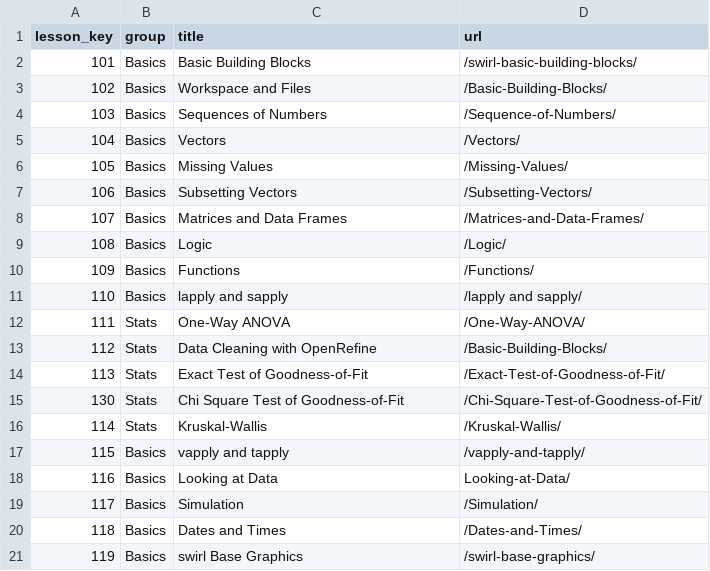
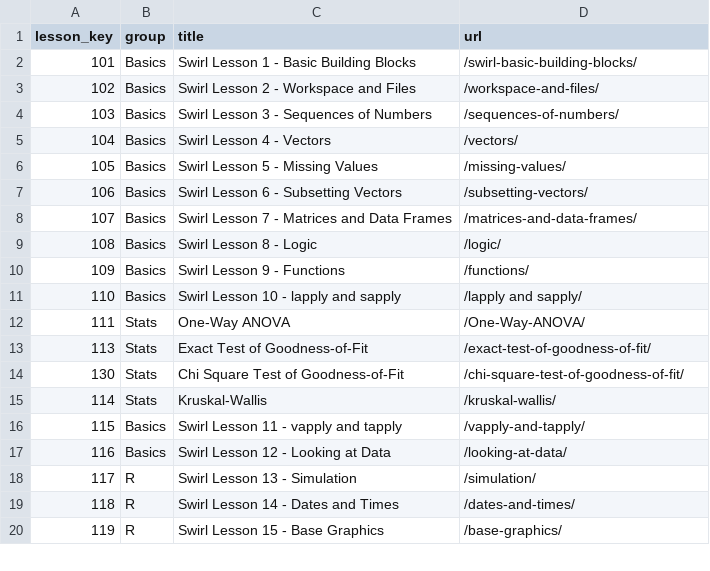
Before and after one commit to arcus/ALEx-Lessons, a CSV file: ModuleTable.csv, drawn as a sheet; only a part is shown; the diff covers the shown part only.

Commit message:
Update ModuleTable.csv

```diff
--- a/ModuleTable.csv
+++ b/ModuleTable.csv
@@ -1,21 +1,20 @@
 lesson_key,group,title,url
-101,Basics,Basic Building Blocks,/swirl-basic-building-blocks/
-102,Basics,Workspace and Files,/Basic-Building-Blocks/
-103,Basics,Sequences of Numbers,/Sequence-of-Numbers/
-104,Basics,Vectors,/Vectors/
-105,Basics,Missing Values,/Missing-Values/
-106,Basics,Subsetting Vectors,/Subsetting-Vectors/
-107,Basics,Matrices and Data Frames,/Matrices-and-Data-Frames/
-108,Basics,Logic,/Logic/
-109,Basics,Functions,/Functions/
-110,Basics,lapply and sapply,/lapply and sapply/
+101,Basics,Swirl Lesson 1 - Basic Building Blocks,/swirl-basic-building-blocks/
+102,Basics,Swirl Lesson 2 - Workspace and Files,/workspace-and-files/
+103,Basics,Swirl Lesson 3 - Sequences of Numbers,/sequences-of-numbers/
+104,Basics,Swirl Lesson 4 - Vectors,/vectors/
+105,Basics,Swirl Lesson 5 - Missing Values,/missing-values/
+106,Basics,Swirl Lesson 6 - Subsetting Vectors,/subsetting-vectors/
+107,Basics,Swirl Lesson 7 - Matrices and Data Frames,/matrices-and-data-frames/
+108,Basics,Swirl Lesson 8 - Logic,/logic/
+109,Basics,Swirl Lesson 9 - Functions,/functions/
+110,Basics,Swirl Lesson 10 - lapply and sapply,/lapply and sapply/
 111,Stats,One-Way ANOVA,/One-Way-ANOVA/
-112,Stats,Data Cleaning with OpenRefine,/Basic-Building-Blocks/
-113,Stats,Exact Test of Goodness-of-Fit,/Exact-Test-of-Goodness-of-Fit/
-130,Stats,Chi Square Test of Goodness-of-Fit,/Chi-Square-Test-of-Goodness-of-Fit/
-114,Stats,Kruskal-Wallis,/Kruskal-Wallis/
-115,Basics,vapply and tapply,/vapply-and-tapply/
-116,Basics,Looking at Data,Looking-at-Data/
-117,Basics,Simulation,/Simulation/
-118,Basics,Dates and Times,/Dates-and-Times/
-119,Basics,swirl Base Graphics,/swirl-base-graphics/
+113,Stats,Exact Test of Goodness-of-Fit,/exact-test-of-goodness-of-fit/
+130,Stats,Chi Square Test of Goodness-of-Fit,/chi-square-test-of-goodness-of-fit/
+114,Stats,Kruskal-Wallis,/kruskal-wallis/
+115,Basics,Swirl Lesson 11 - vapply and tapply,/vapply-and-tapply/
+116,Basics,Swirl Lesson 12 - Looking at Data,/looking-at-data/
+117,R,Swirl Lesson 13 - Simulation,/simulation/
+118,R,Swirl Lesson 14 - Dates and Times,/dates-and-times/
+119,R,Swirl Lesson 15 -  Base Graphics,/base-graphics/
```
Also changed, not shown: 2 removed rows and 6 edited cells elsewhere in this file.
